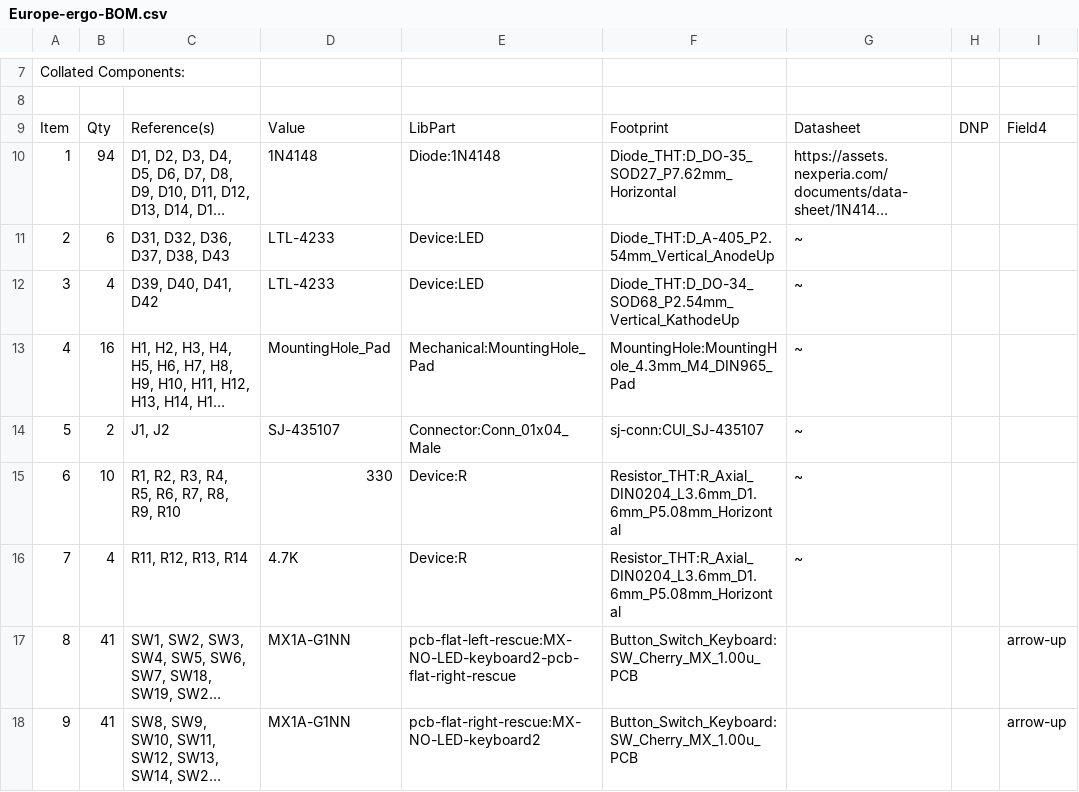
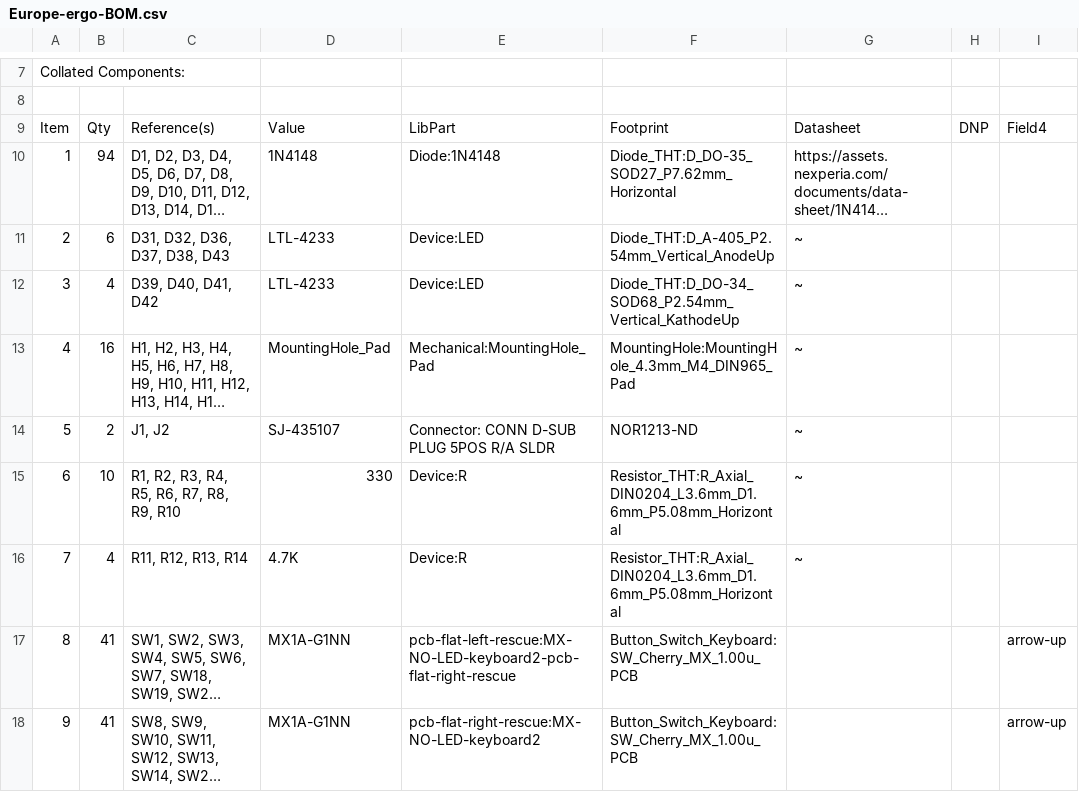
Before and after one commit to Supermagnum/Europe-ergo, a CSV file: Europe-ergo-PCB/Europe-ergo-BOM.csv, drawn as a sheet; only a part is shown, gaps mark what is left out; long unchanged cells end in …; the diff names each change by its address in the sheet, - before the commit and + after, or states it on an @@ line.

```diff
--- a/Europe-ergo-PCB/Europe-ergo-BOM.csv
+++ b/Europe-ergo-PCB/Europe-ergo-BOM.csv
-E14: Connector:Conn_01x04_Male
+E14: Connector: CONN D-SUB PLUG 5POS R/A SLDR
-F14: sj-conn:CUI_SJ-435107
+F14: NOR1213-ND
```
Also changed, not shown: 1 other file.
